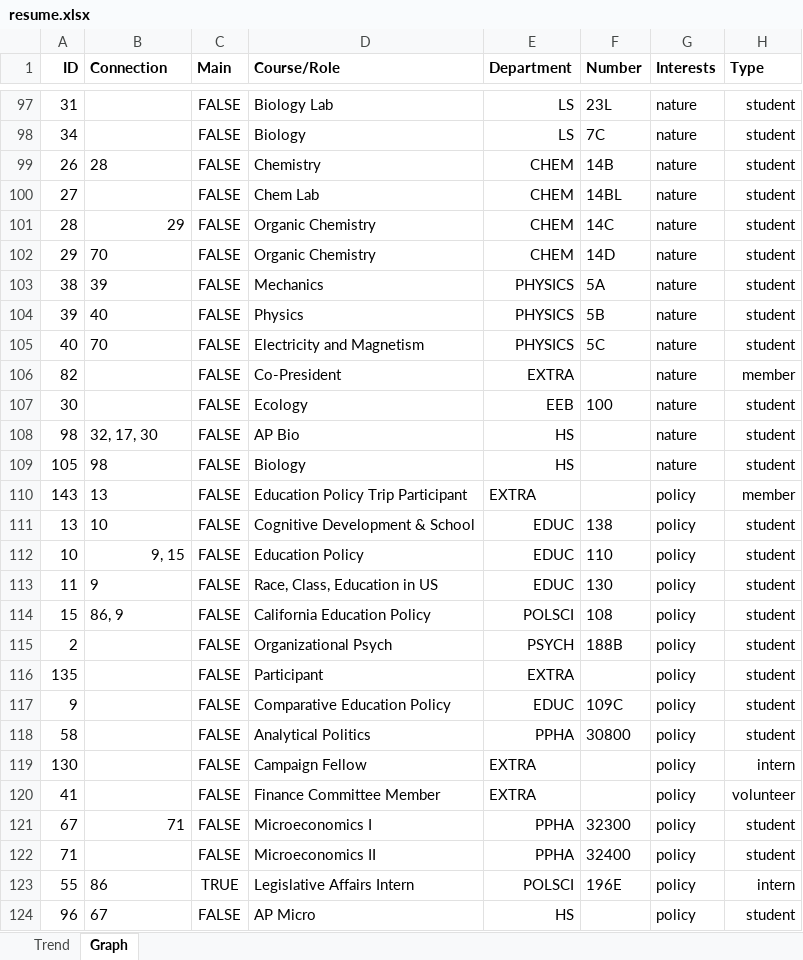
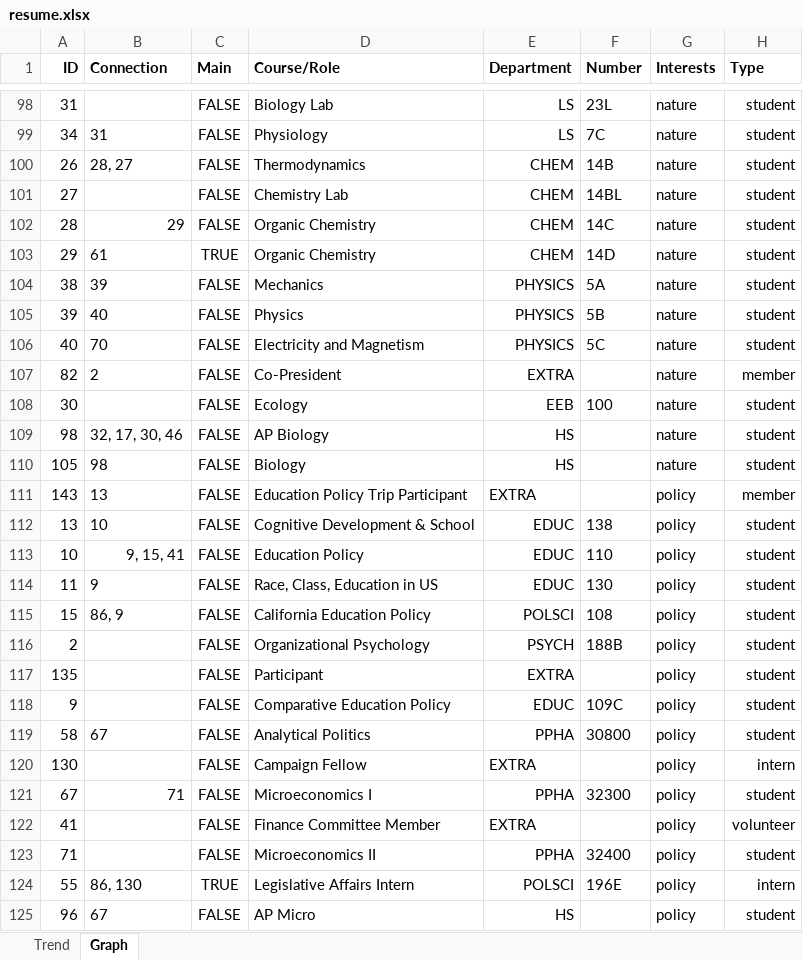
Before and after one commit to notkarenyi/notkarenyi.github.io, an Excel workbook: resources/resume.xlsx, sheet Graph, drawn as a sheet; only a part is shown, gaps mark what is left out; values as stored, in another font and other column widths than the file's, no borders; charts and pictures not drawn; addresses are those after the commit; the diff covers the shown part only; the diff names each change by its address in the sheet, - before the commit and + after, or states it on an @@ line.

```diff
--- a/resources/resume.xlsx (sheet Graph)
+++ b/resources/resume.xlsx (sheet Graph)
-B99 (Connection): (empty)
+B99 (Connection): 31
-D99 (Course/Role): Biology
+D99 (Course/Role): Physiology
-B100 (Connection): 28
+B100 (Connection): 28, 27
-D100 (Course/Role): Chemistry
+D100 (Course/Role): Thermodynamics
-D101 (Course/Role): Chem Lab
+D101 (Course/Role): Chemistry Lab
-B103 (Connection): 70
+B103 (Connection): 61
-C103 (Main): FALSE
+C103 (Main): TRUE
-B107 (Connection): (empty)
+B107 (Connection): 2
-B109 (Connection): 32, 17, 30
+B109 (Connection): 32, 17, 30, 46
-D109 (Course/Role): AP Bio
+D109 (Course/Role): AP Biology
-B113 (Connection): 9, 15
+B113 (Connection): 9, 15, 41
-D116 (Course/Role): Organizational Psych
+D116 (Course/Role): Organizational Psychology
-B119 (Connection): (empty)
+B119 (Connection): 67
-B124 (Connection): 86
+B124 (Connection): 86, 130
```
Also changed, not shown: 4 added rows, 4 removed rows, 2 moved rows and 40 edited cells elsewhere in this sheet.
